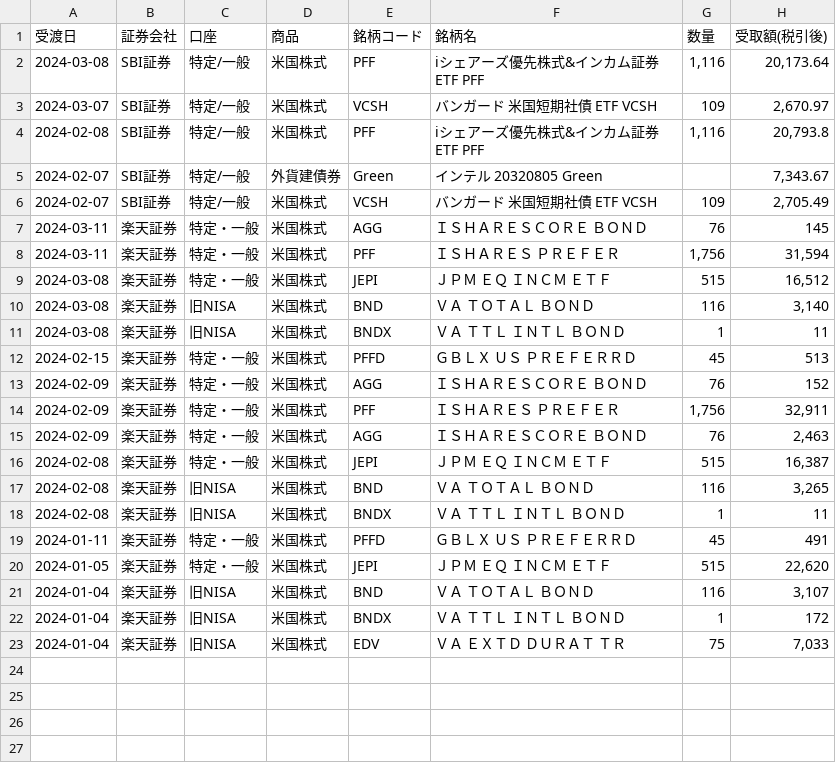
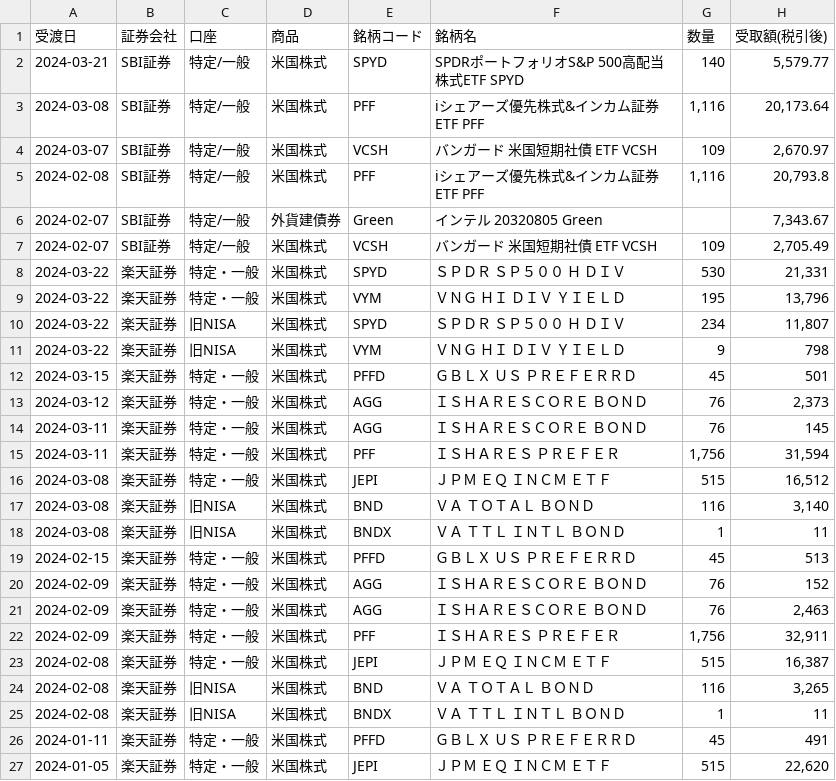
Before and after one commit to lyphard1/python1, a CSV file: merged.csv, drawn as a sheet; only a part is shown; the shorter side is filled out with more unchanged rows.

```diff
--- a/merged.csv
+++ b/merged.csv
@@ -1,2 +1,3 @@
 受渡日,証券会社,口座,商品,銘柄コード,銘柄名,数量,受取額(税引後)
+2024-03-21,SBI証券,特定/一般,米国株式,SPYD,SPDRポートフォリオS&P 500高配当株式ETF SPYD,140,"5,579.77"
 2024-03-08,SBI証券,特定/一般,米国株式,PFF,iシェアーズ優先株式&インカム証券ETF PFF,"1,116","20,173.64"
@@ -6,2 +7,8 @@
 2024-02-07,SBI証券,特定/一般,米国株式,VCSH,バンガード 米国短期社債 ETF VCSH,109,"2,705.49"
+2024-03-22,楽天証券,特定・一般,米国株式,SPYD,ＳＰＤＲ　ＳＰ５００　Ｈ　ＤＩＶ,530,"21,331"
+2024-03-22,楽天証券,特定・一般,米国株式,VYM,ＶＮＧ　ＨＩ　ＤＩＶ　ＹＩＥＬＤ,195,"13,796"
+2024-03-22,楽天証券,旧NISA,米国株式,SPYD,ＳＰＤＲ　ＳＰ５００　Ｈ　ＤＩＶ,234,"11,807"
+2024-03-22,楽天証券,旧NISA,米国株式,VYM,ＶＮＧ　ＨＩ　ＤＩＶ　ＹＩＥＬＤ,9,798
+2024-03-15,楽天証券,特定・一般,米国株式,PFFD,ＧＢＬＸ　ＵＳ　ＰＲＥＦＥＲＲＤ,45,501
+2024-03-12,楽天証券,特定・一般,米国株式,AGG,ＩＳＨＡＲＥＳＣＯＲＥ　ＢＯＮＤ,76,"2,373"
 2024-03-11,楽天証券,特定・一般,米国株式,AGG,ＩＳＨＡＲＥＳＣＯＲＥ　ＢＯＮＤ,76,145
@@ -13,4 +20,4 @@
 2024-02-09,楽天証券,特定・一般,米国株式,AGG,ＩＳＨＡＲＥＳＣＯＲＥ　ＢＯＮＤ,76,152
+2024-02-09,楽天証券,特定・一般,米国株式,AGG,ＩＳＨＡＲＥＳＣＯＲＥ　ＢＯＮＤ,76,"2,463"
 2024-02-09,楽天証券,特定・一般,米国株式,PFF,ＩＳＨＡＲＥＳ　ＰＲＥＦＥＲ,"1,756","32,911"
-2024-02-09,楽天証券,特定・一般,米国株式,AGG,ＩＳＨＡＲＥＳＣＯＲＥ　ＢＯＮＤ,76,"2,463"
 2024-02-08,楽天証券,特定・一般,米国株式,JEPI,ＪＰＭ　ＥＱ　ＩＮＣＭ　ＥＴＦ,515,"16,387"
```
Also changed, not shown: test_distribution.csv, test_dividendlist.csv, 12 other files.
